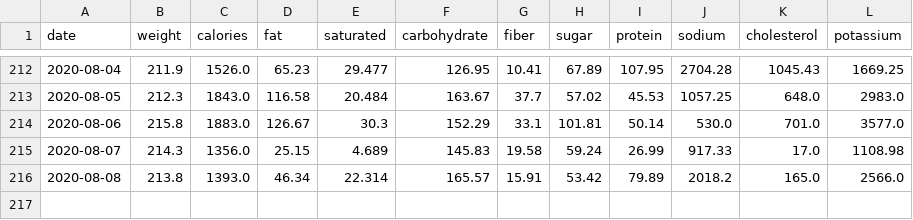
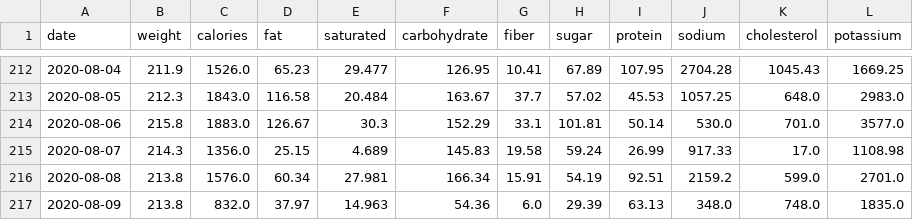
Before and after one commit to grf/d3-data, a CSV file: weight-and-nutrients.csv, drawn as a sheet; only a part is shown, gaps mark what is left out.

```diff
--- a/weight-and-nutrients.csv
+++ b/weight-and-nutrients.csv
@@ -215,2 +215,3 @@ date,weight,calories,fat,saturated,carbohydrate,fiber,sugar,protein,sodium,chole
 "2020-08-07",214.3,1356.0,25.15,4.689,145.83,19.58,59.24,26.99,917.33,17.0,1108.98
-"2020-08-08",213.8,1393.0,46.34,22.314,165.57,15.91,53.42,79.89,2018.2,165.0,2566.0
+"2020-08-08",213.8,1576.0,60.34,27.981,166.34,15.91,54.19,92.51,2159.2,599.0,2701.0
+"2020-08-09",213.8,832.0,37.97,14.963,54.36,6.0,29.39,63.13,348.0,748.0,1835.0
```
Also changed, not shown: FoodDiary_Aug_20_foods.csv, weight.csv.
